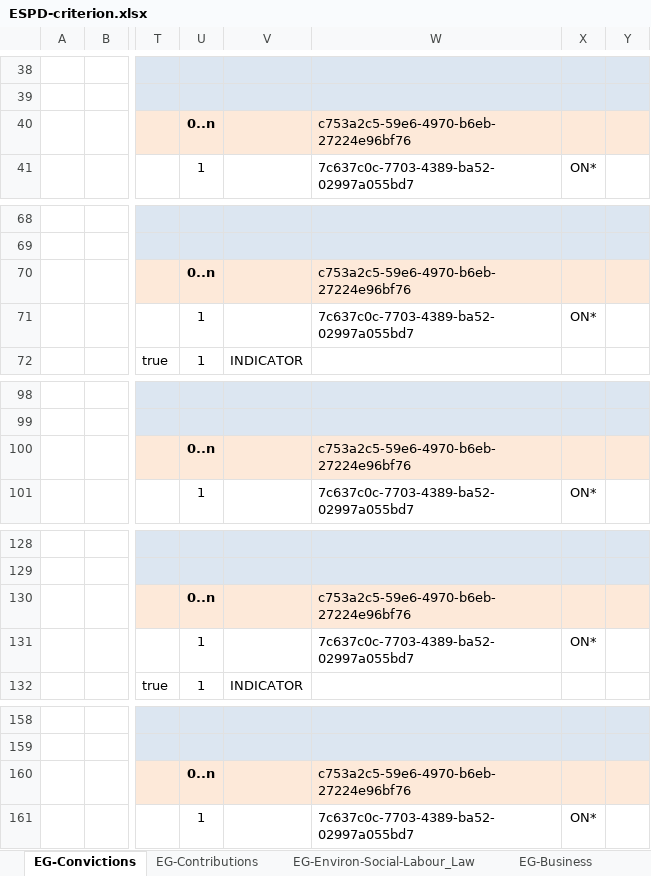
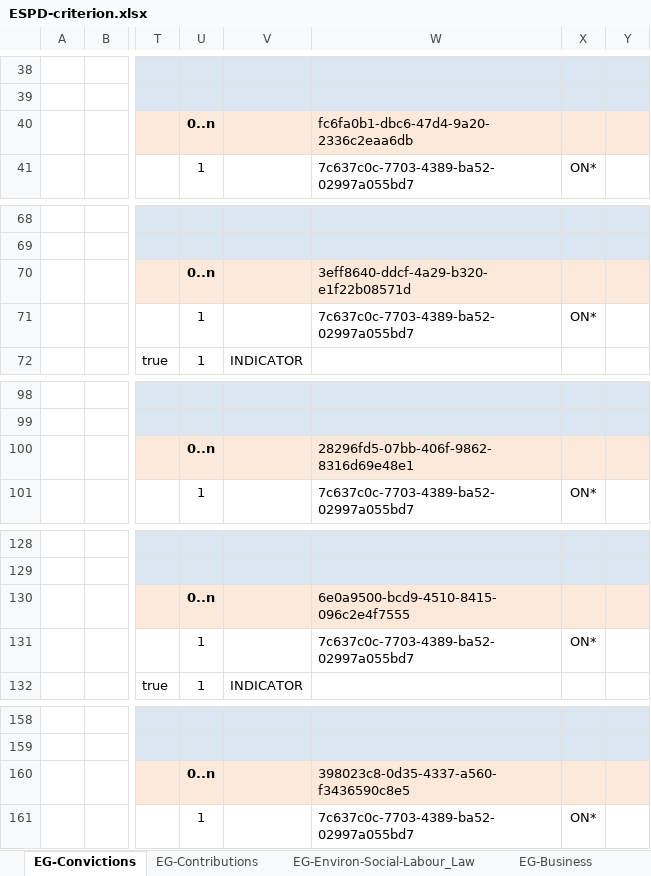
Before and after one commit to OP-TED/ESPD-EDM, an Excel workbook: codelists/ESPD-criterion.xlsx, sheet EG-Convictions, drawn as a sheet; only a part is shown, gaps mark what is left out; values as stored, in another font and other column widths than the file's, no borders; the diff names each change by its address in the sheet, - before the commit and + after, or states it on an @@ line.

```diff
--- a/codelists/ESPD-criterion.xlsx (sheet EG-Convictions)
+++ b/codelists/ESPD-criterion.xlsx (sheet EG-Convictions)
-W40: c753a2c5-59e6-4970-b6eb-27224e96bf76
+W40: fc6fa0b1-dbc6-47d4-9a20-2336c2eaa6db
-W70: c753a2c5-59e6-4970-b6eb-27224e96bf76
+W70: 3eff8640-ddcf-4a29-b320-e1f22b08571d
-W100: c753a2c5-59e6-4970-b6eb-27224e96bf76
+W100: 28296fd5-07bb-406f-9862-8316d69e48e1
-W130: c753a2c5-59e6-4970-b6eb-27224e96bf76
+W130: 6e0a9500-bcd9-4510-8415-096c2e4f7555
-W160: c753a2c5-59e6-4970-b6eb-27224e96bf76
+W160: 398023c8-0d35-4337-a560-f3436590c8e5
```
Also changed, not shown: sheet EG-Business, sheet SC_Abilities_2 (Facilities,...), sheet EG-Environ-Social-Labour_Law, sheet SC-Quality_assurance, sheet SC-References, sheet EG-Conflict_of_interest, 20 more sheets.
